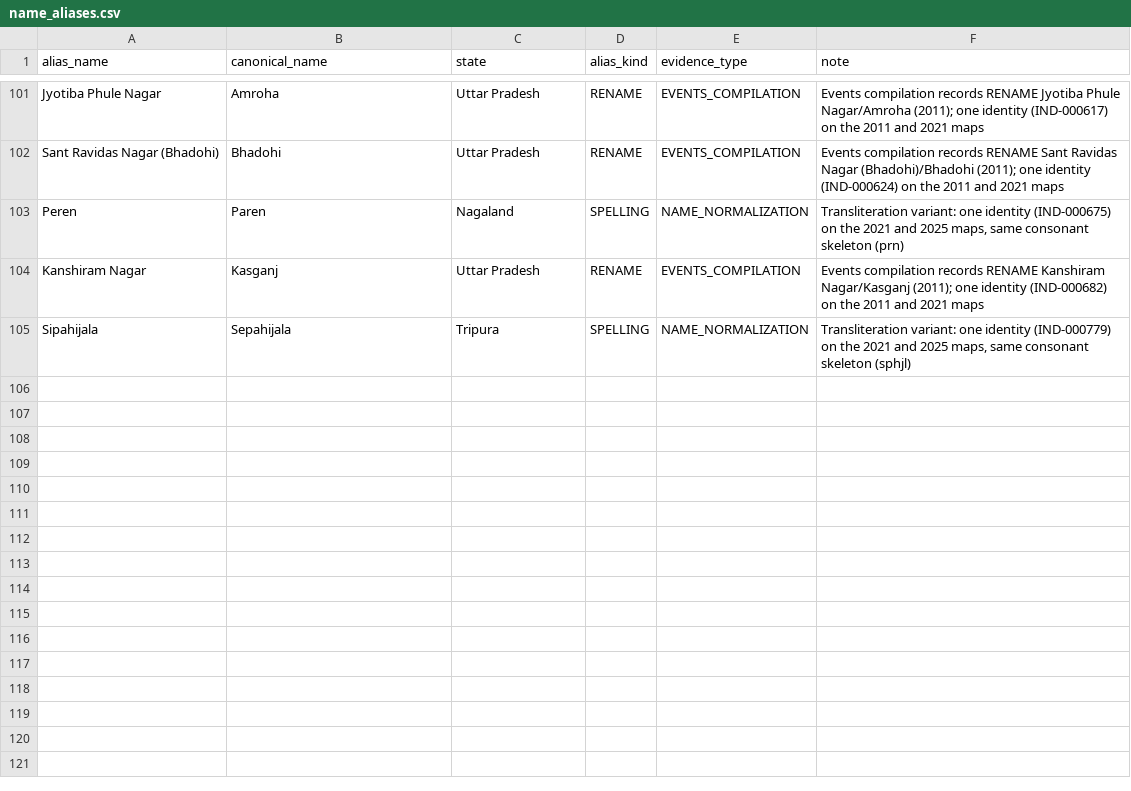
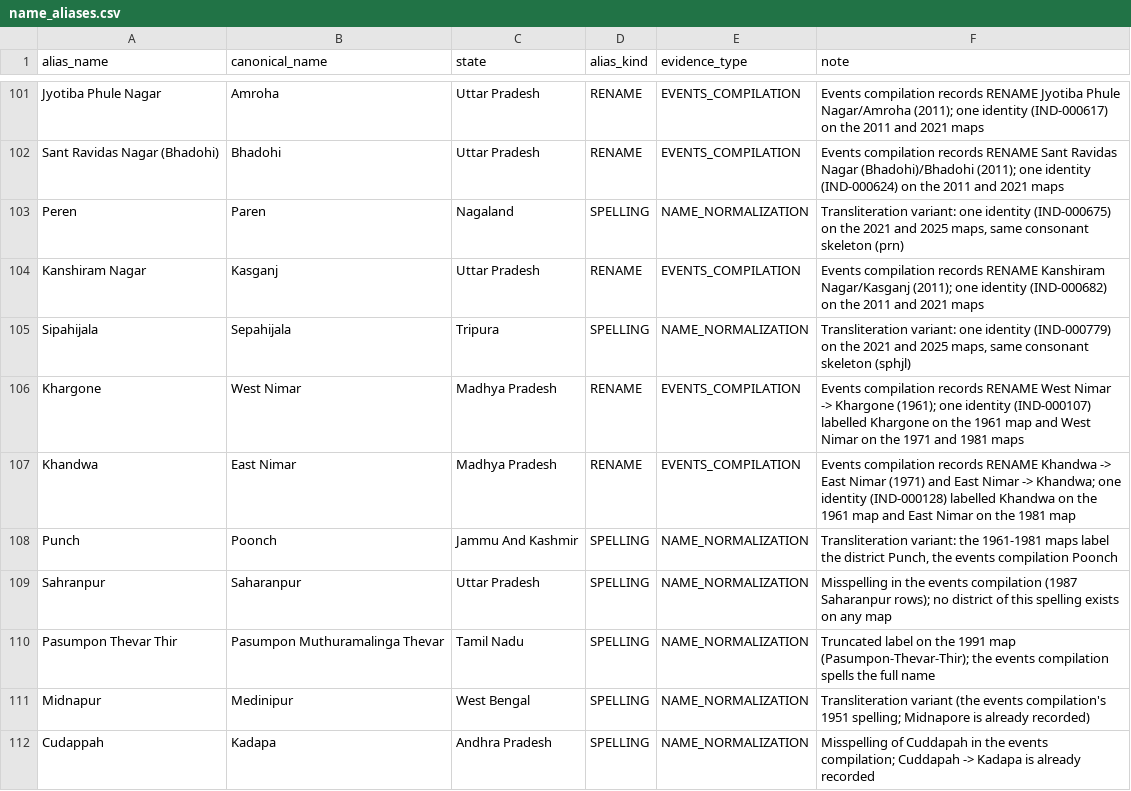
Before and after one commit to Satyamkumar2610/DistrictDataDashboard, a CSV file: data/reference/name_aliases.csv, drawn as a sheet; only a part is shown, gaps mark what is left out.

```diff
--- a/data/reference/name_aliases.csv
+++ b/data/reference/name_aliases.csv
@@ -105 +105,8 @@ Kanshiram Nagar,Kasganj,Uttar Pradesh,RENAME,EVENTS_COMPILATION,Events compilati
 Sipahijala,Sepahijala,Tripura,SPELLING,NAME_NORMALIZATION,"Transliteration variant: one identity (IND-000779) on the 2021 and 2025 maps, same consonant skeleton (sphjl)"
+Khargone,West Nimar,Madhya Pradesh,RENAME,EVENTS_COMPILATION,"Events compilation records RENAME West Nimar -> Khargone (1961); one identity (IND-000107) labelled Khargone on the 1961 map and West Nimar on the 1971 and 1981 maps"
+Khandwa,East Nimar,Madhya Pradesh,RENAME,EVENTS_COMPILATION,"Events compilation records RENAME Khandwa -> East Nimar (1971) and East Nimar -> Khandwa; one identity (IND-000128) labelled Khandwa on the 1961 map and East Nimar on the 1981 map"
+Punch,Poonch,Jammu And Kashmir,SPELLING,NAME_NORMALIZATION,"Transliteration variant: the 1961-1981 maps label the district Punch, the events compilation Poonch"
+Sahranpur,Saharanpur,Uttar Pradesh,SPELLING,NAME_NORMALIZATION,"Misspelling in the events compilation (1987 Saharanpur rows); no district of this spelling exists on any map"
+Pasumpon Thevar Thir,Pasumpon Muthuramalinga Thevar,Tamil Nadu,SPELLING,NAME_NORMALIZATION,"Truncated label on the 1991 map (Pasumpon-Thevar-Thir); the events compilation spells the full name"
+Midnapur,Medinipur,West Bengal,SPELLING,NAME_NORMALIZATION,"Transliteration variant (the events compilation's 1951 spelling; Midnapore is already recorded)"
+Cudappah,Kadapa,Andhra Pradesh,SPELLING,NAME_NORMALIZATION,"Misspelling of Cuddapah in the events compilation; Cuddapah -> Kadapa is already recorded"
```
Also changed, not shown: 48 other files.
